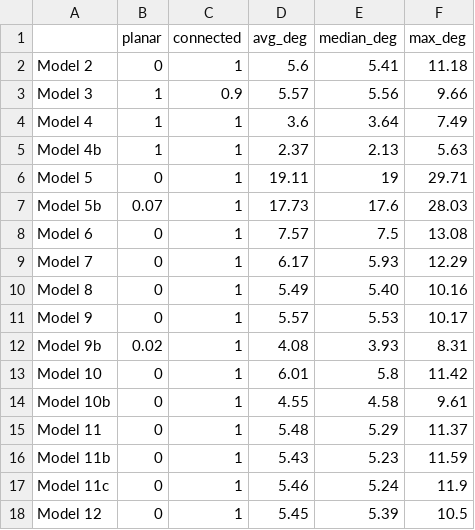
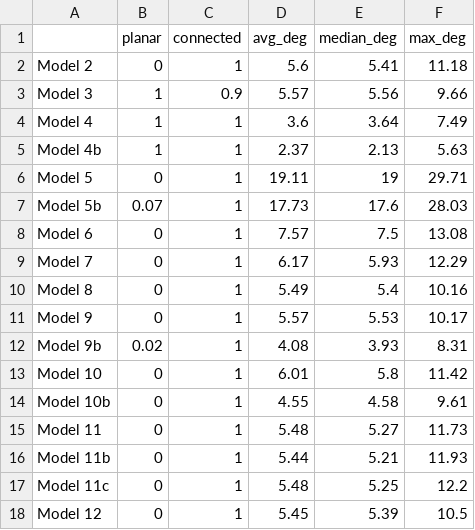
Before and after one commit to afr13dman/senior-thesis, a CSV file: csv_files/model_avgs.csv, drawn as a sheet.

Commit message:
update model 11 results

```diff
--- a/csv_files/model_avgs.csv
+++ b/csv_files/model_avgs.csv
@@ -9,3 +9,3 @@ Model 6,0,1,7.57,7.5,13.08
 Model 7,0,1,6.17,5.93,12.29
-Model 8,0,1,5.49,5.40,10.16
+Model 8,0,1,5.49,5.4,10.16
 Model 9,0,1,5.57,5.53,10.17
@@ -14,5 +14,5 @@ Model 10,0,1,6.01,5.8,11.42
 Model 10b,0,1,4.55,4.58,9.61
-Model 11,0,1,5.48,5.29,11.37
-Model 11b,0,1,5.43,5.23,11.59
-Model 11c,0,1,5.46,5.24,11.9
+Model 11,0,1,5.48,5.27,11.73
+Model 11b,0,1,5.44,5.21,11.93
+Model 11c,0,1,5.48,5.25,12.2
 Model 12,0,1,5.45,5.39,10.5
```
Also changed, not shown: csv_files/model_avgs_st_cons.csv, 13 other files.
